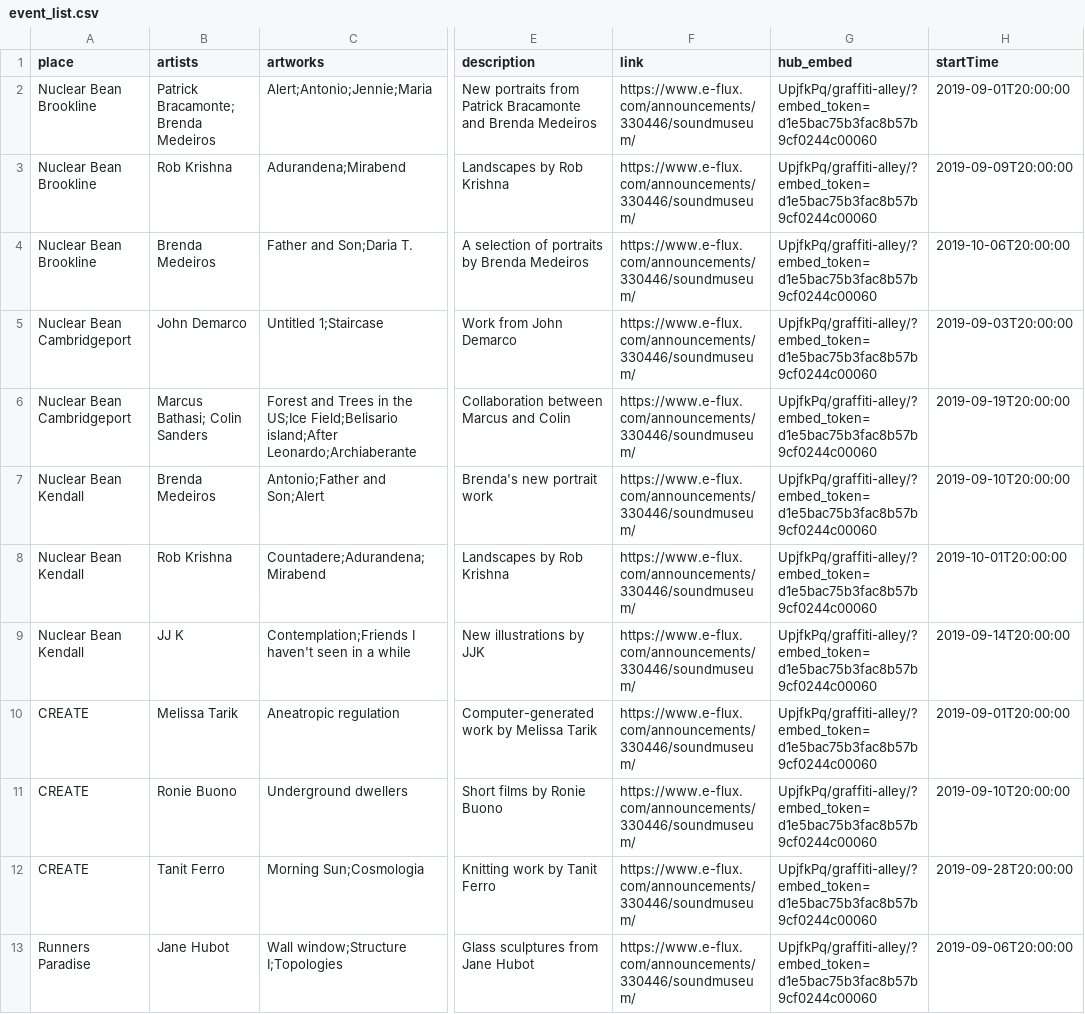
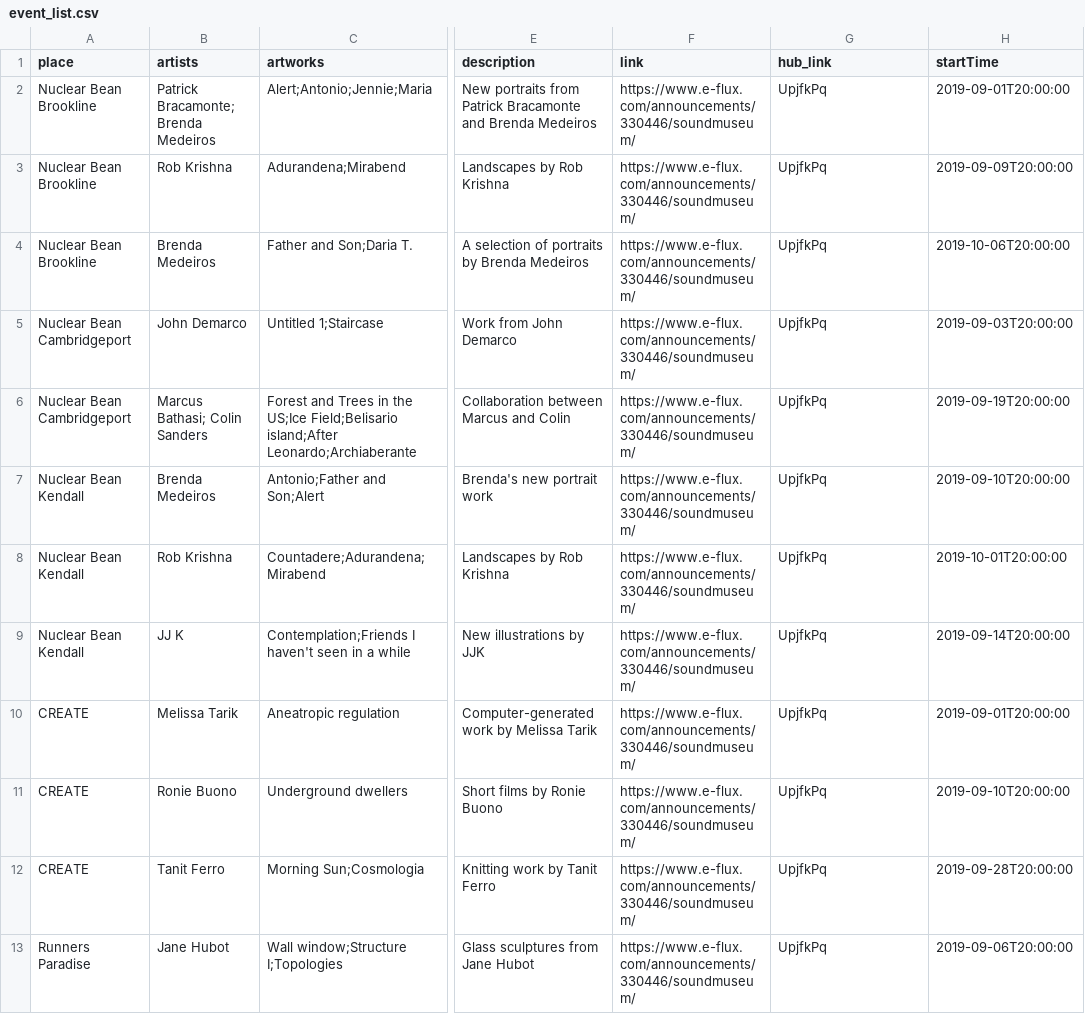
Before and after one commit to oasis-art-project/oasis-server, a CSV file: scripts/dummy_data/event_list.csv, drawn as a sheet; only a part is shown, gaps mark what is left out; the diff covers the shown part only; the diff names each change by its address in the sheet, - before the commit and + after, or states it on an @@ line.

Commit message:
renamed hub_embed as hubs_link

```diff
--- a/scripts/dummy_data/event_list.csv
+++ b/scripts/dummy_data/event_list.csv
-G1: hub_embed
+G1: hub_link
-G2:G13 (hub_link): UpjfkPq/graffiti-alley/?embed_token=d1e5bac75b3fac8b57b9cf0244c00060
+G2:G13 (hub_link): UpjfkPq
```
Also changed, not shown: 11 edited cells elsewhere in this file, 2 other files.
